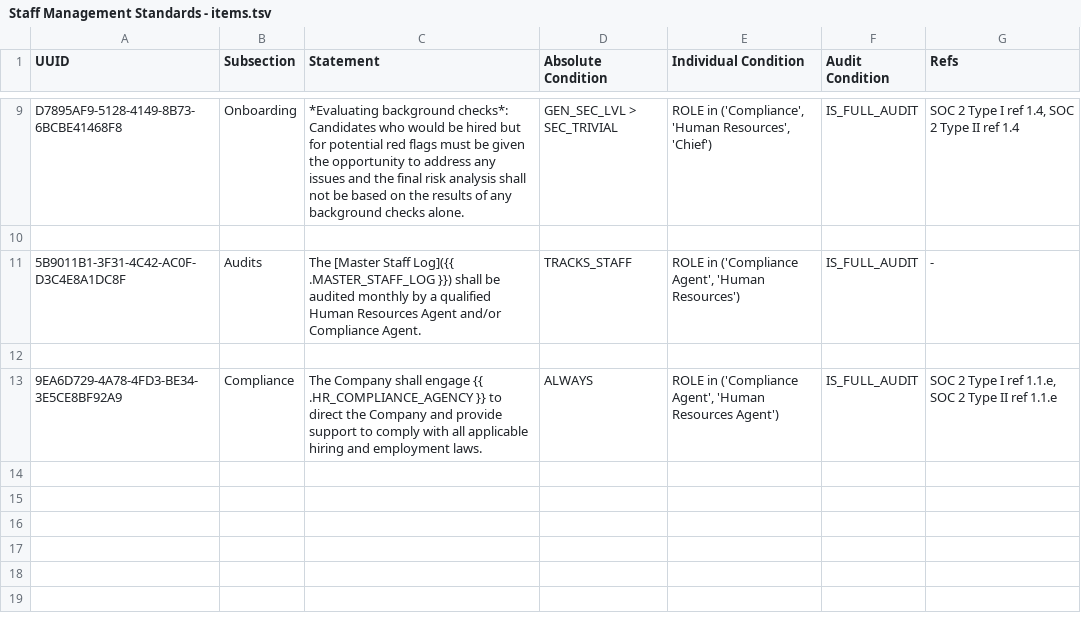
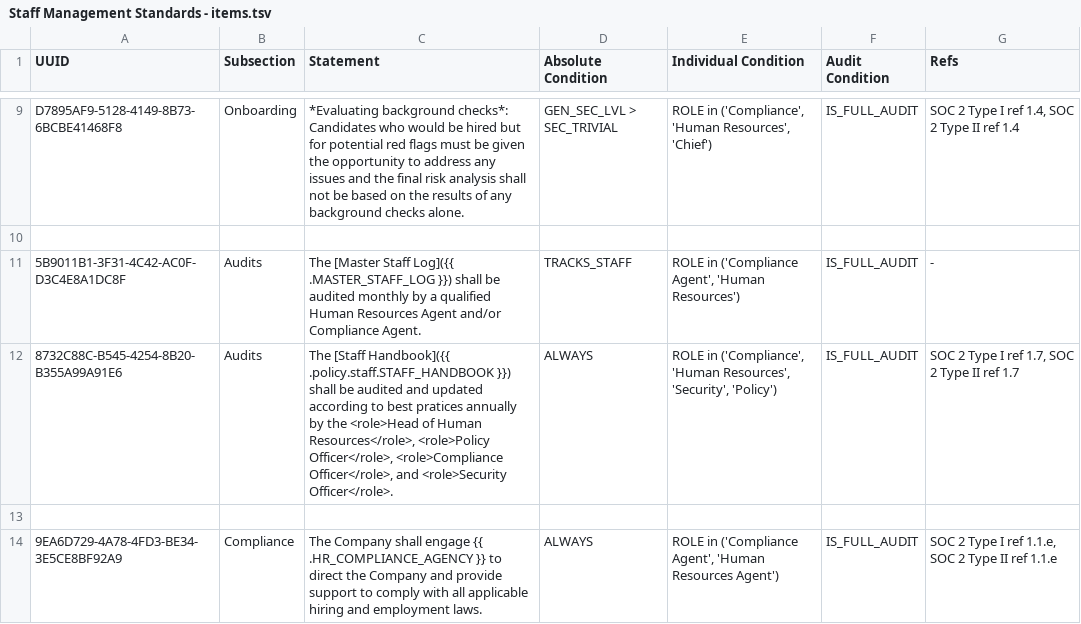
Before and after one commit to liquid-labs/policy-staff, a TSV file: policy/staff/standards/Staff Management Standards - items.tsv, drawn as a sheet; only a part is shown, gaps mark what is left out.

Commit message:
hotfix: add standard for SOC control 1.7 re Staff Handbook; create SH placeholder

```diff
--- a/policy/staff/standards/Staff Management Standards - items.tsv
+++ b/policy/staff/standards/Staff Management Standards - items.tsv
@@ -11,2 +11,3 @@ D7895AF9-5128-4149-8B73-6BCBE41468F8	Onboarding	*Evaluating background checks*:
 5B9011B1-3F31-4C42-AC0F-D3C4E8A1DC8F	Audits	The [Master Staff Log]({{ .MASTER_STAFF_LOG }}) shall be audited monthly by a qualified Human Resources Agent and/or Compliance Agent.	TRACKS_STAFF	ROLE in ('Compliance Agent', 'Human Resources')	IS_FULL_AUDIT	-
+8732C88C-B545-4254-8B20-B355A99A91E6	Audits	The [Staff Handbook]({{ .policy.staff.STAFF_HANDBOOK }}) shall be audited and updated according to best pratices annually by the <role>Head of Human Resources</role>, <role>Policy Officer</role>, <role>Compliance Officer</role>, and <role>Security Officer</role>.	ALWAYS	ROLE in ('Compliance', 'Human Resources', 'Security', 'Policy')	IS_FULL_AUDIT	SOC 2 Type I ref 1.7, SOC 2 Type II ref 1.7
 
```
Also changed, not shown: 1 other file.
